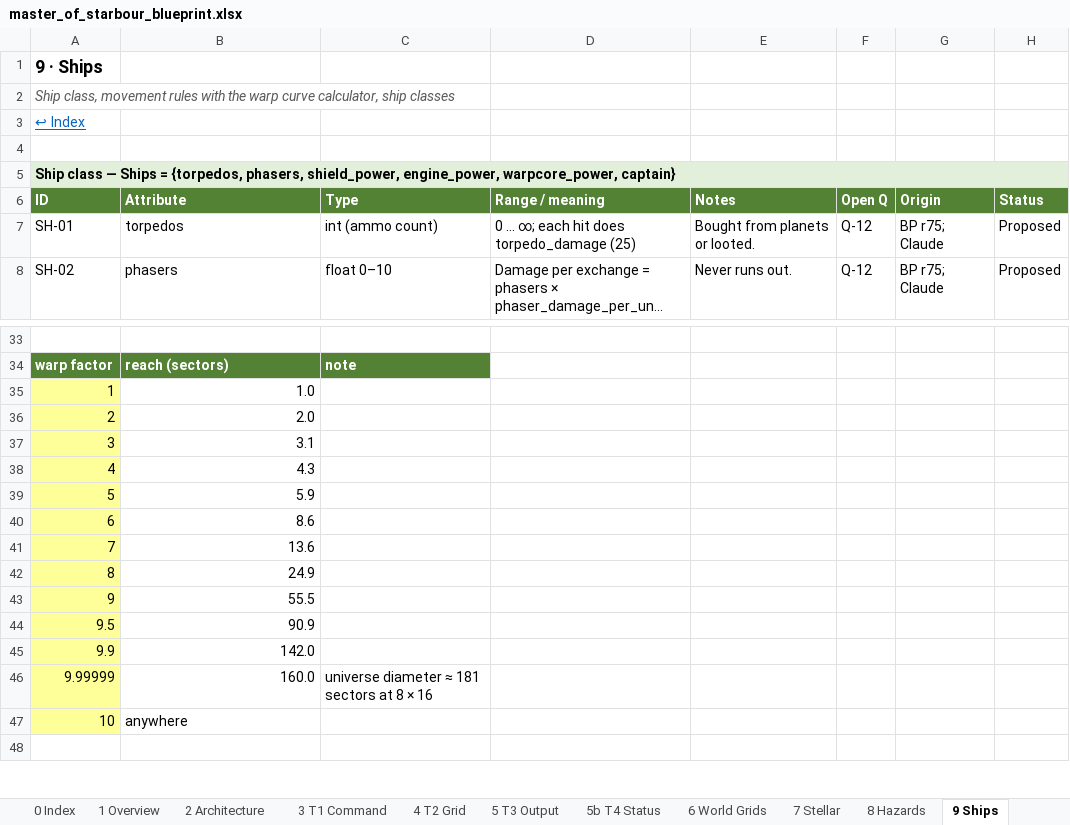
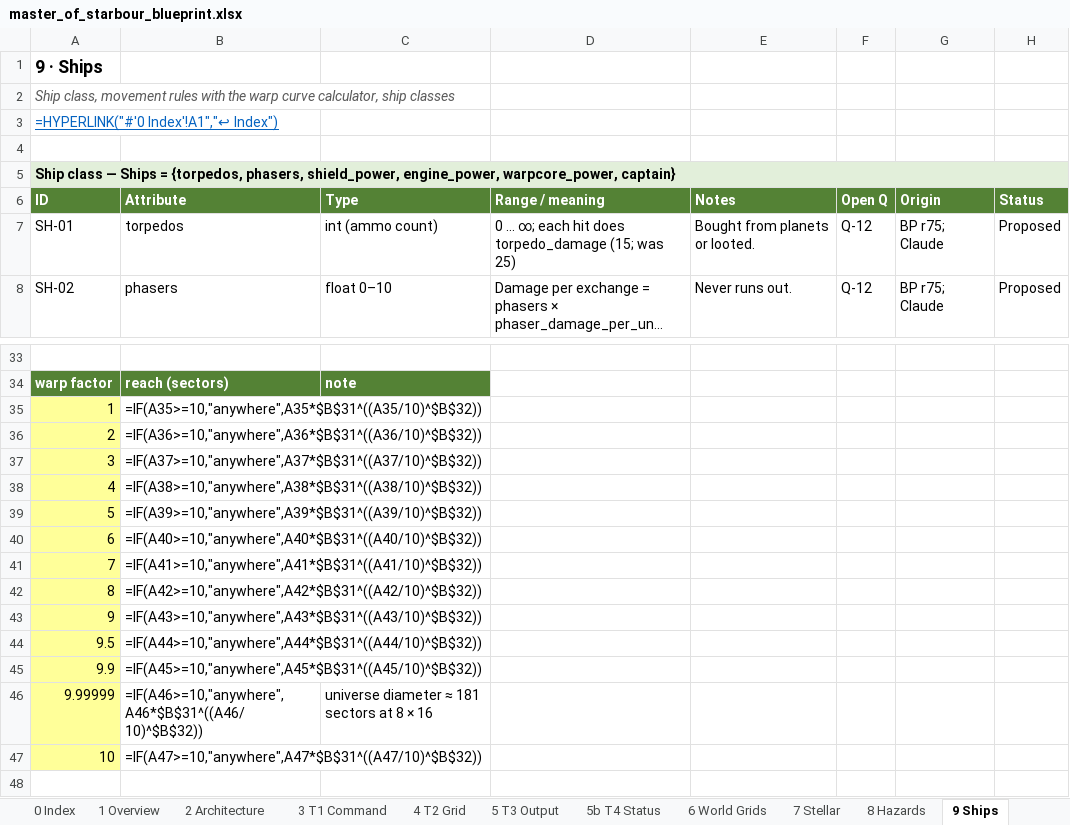
Before and after one commit to selphaware/master-of-starbour, an Excel workbook: docs/master_of_starbour_blueprint.xlsx, sheet 9 Ships, drawn as a sheet; only a part is shown, gaps mark what is left out; long unchanged cells end in …; values as stored, in another font and other column widths than the file's, no borders; formulas without a stored value are shown as written; conditional formats not drawn; the diff names each change by its address in the sheet, - before the commit and + after, or states it on an @@ line.

Commit message:
Blueprint v2.5: fire rules (D-136..139), CFG-74..82, torpedo_damage 15, M4 spec

```diff
--- a/docs/master_of_starbour_blueprint.xlsx (sheet 9 Ships)
+++ b/docs/master_of_starbour_blueprint.xlsx (sheet 9 Ships)
-A3: ↩ Index
+A3: =HYPERLINK("#'0 Index'!A1","↩ Index")
-D7: 0 … ∞; each hit does torpedo_damage (25)
+D7: 0 … ∞; each hit does torpedo_damage (15; was 25)
-B35: 1.0
+B35: =IF(A35>=10,"anywhere",A35*$B$31^((A35/10)^$B$32))
-B36: 2.0
+B36: =IF(A36>=10,"anywhere",A36*$B$31^((A36/10)^$B$32))
-B37: 3.1
+B37: =IF(A37>=10,"anywhere",A37*$B$31^((A37/10)^$B$32))
-B38: 4.3
+B38: =IF(A38>=10,"anywhere",A38*$B$31^((A38/10)^$B$32))
-B39: 5.9
+B39: =IF(A39>=10,"anywhere",A39*$B$31^((A39/10)^$B$32))
-B40: 8.6
+B40: =IF(A40>=10,"anywhere",A40*$B$31^((A40/10)^$B$32))
-B41: 13.6
+B41: =IF(A41>=10,"anywhere",A41*$B$31^((A41/10)^$B$32))
-B42: 24.9
+B42: =IF(A42>=10,"anywhere",A42*$B$31^((A42/10)^$B$32))
-B43: 55.5
+B43: =IF(A43>=10,"anywhere",A43*$B$31^((A43/10)^$B$32))
-B44: 90.9
+B44: =IF(A44>=10,"anywhere",A44*$B$31^((A44/10)^$B$32))
-B45: 142.0
+B45: =IF(A45>=10,"anywhere",A45*$B$31^((A45/10)^$B$32))
-B46: 160.0
+B46: =IF(A46>=10,"anywhere",A46*$B$31^((A46/10)^$B$32))
-B47: anywhere
+B47: =IF(A47>=10,"anywhere",A47*$B$31^((A47/10)^$B$32))
```
Also changed, not shown: sheet 0 Index, sheet 15 Config Keys, sheet 8 Hazards, sheet 17 Decisions, sheet 7 Stellar, sheet 3 T1 Command, 14 more sheets, 8 other files.
